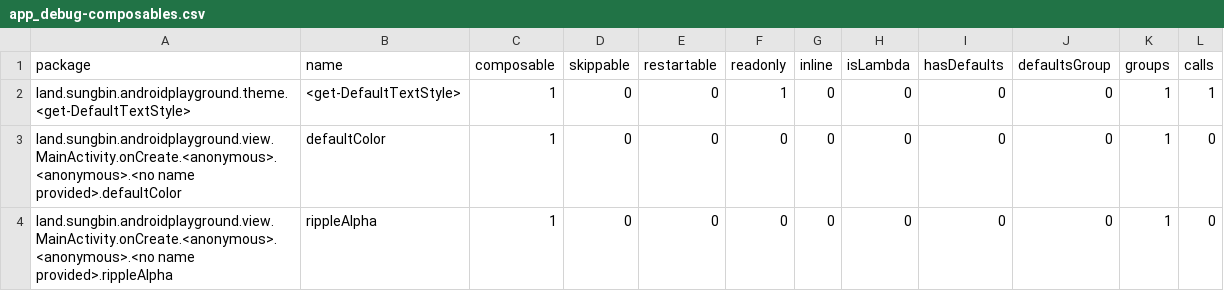
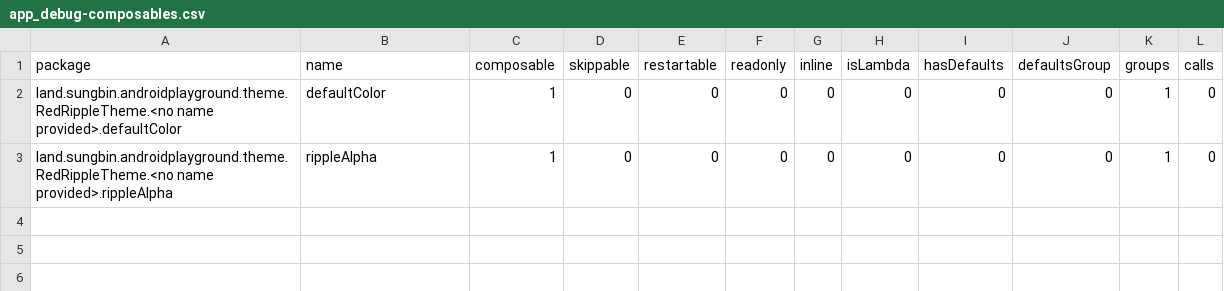
Before and after one commit to jisungbin/AndroidPlayground, a CSV file: report/compose-reports/app_debug-composables.csv, drawn as a sheet.

```diff
--- a/report/compose-reports/app_debug-composables.csv
+++ b/report/compose-reports/app_debug-composables.csv
@@ -1,4 +1,3 @@
 package,name,composable,skippable,restartable,readonly,inline,isLambda,hasDefaults,defaultsGroup,groups,calls,
-land.sungbin.androidplayground.theme.<get-DefaultTextStyle>,<get-DefaultTextStyle>,1,0,0,1,0,0,0,0,1,1,
-land.sungbin.androidplayground.view.MainActivity.onCreate.<anonymous>.<anonymous>.<no name provided>.defaultColor,defaultColor,1,0,0,0,0,0,0,0,1,0,
-land.sungbin.androidplayground.view.MainActivity.onCreate.<anonymous>.<anonymous>.<no name provided>.rippleAlpha,rippleAlpha,1,0,0,0,0,0,0,0,1,0,
+land.sungbin.androidplayground.theme.RedRippleTheme.<no name provided>.defaultColor,defaultColor,1,0,0,0,0,0,0,0,1,0,
+land.sungbin.androidplayground.theme.RedRippleTheme.<no name provided>.rippleAlpha,rippleAlpha,1,0,0,0,0,0,0,0,1,0,
```
Also changed, not shown: 8 other files.
